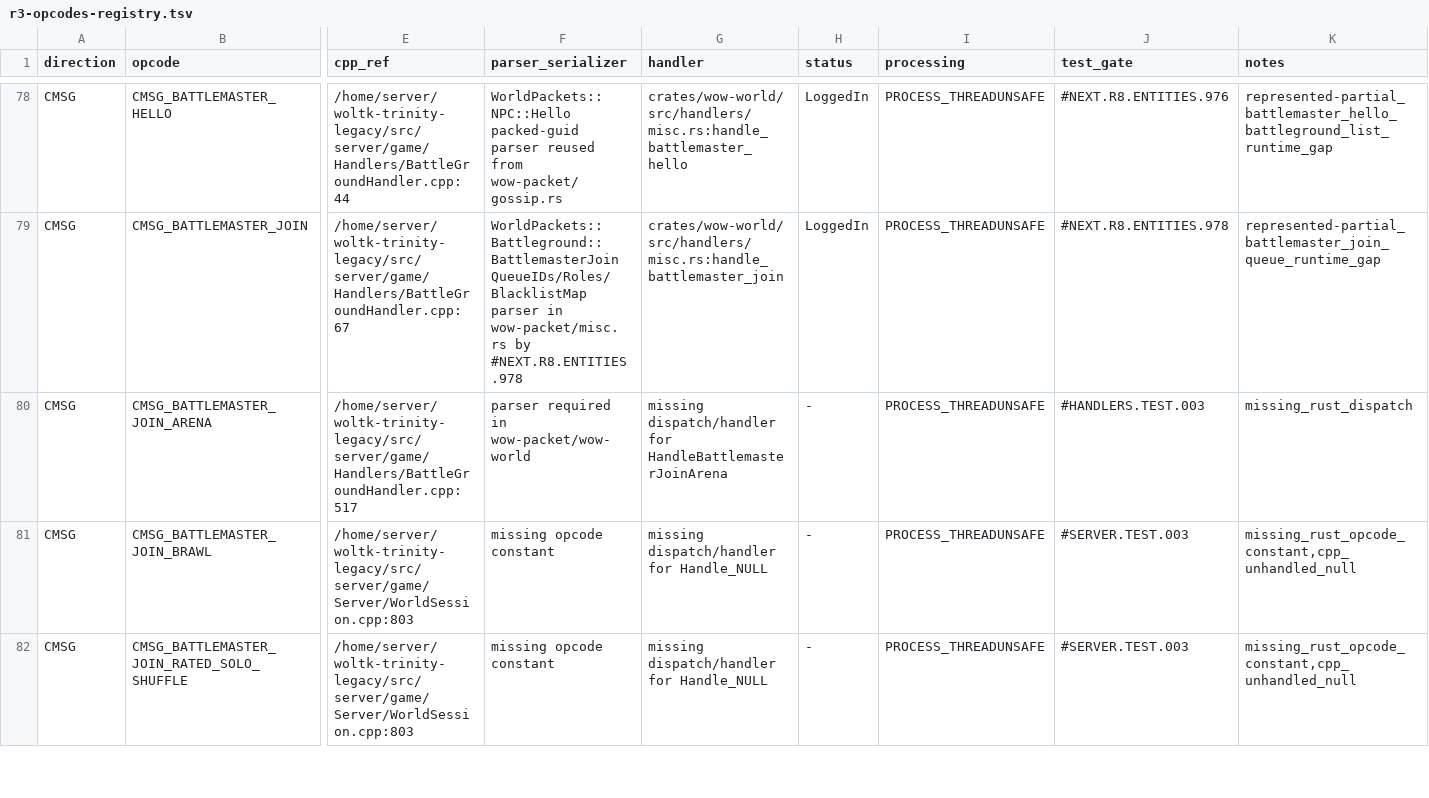
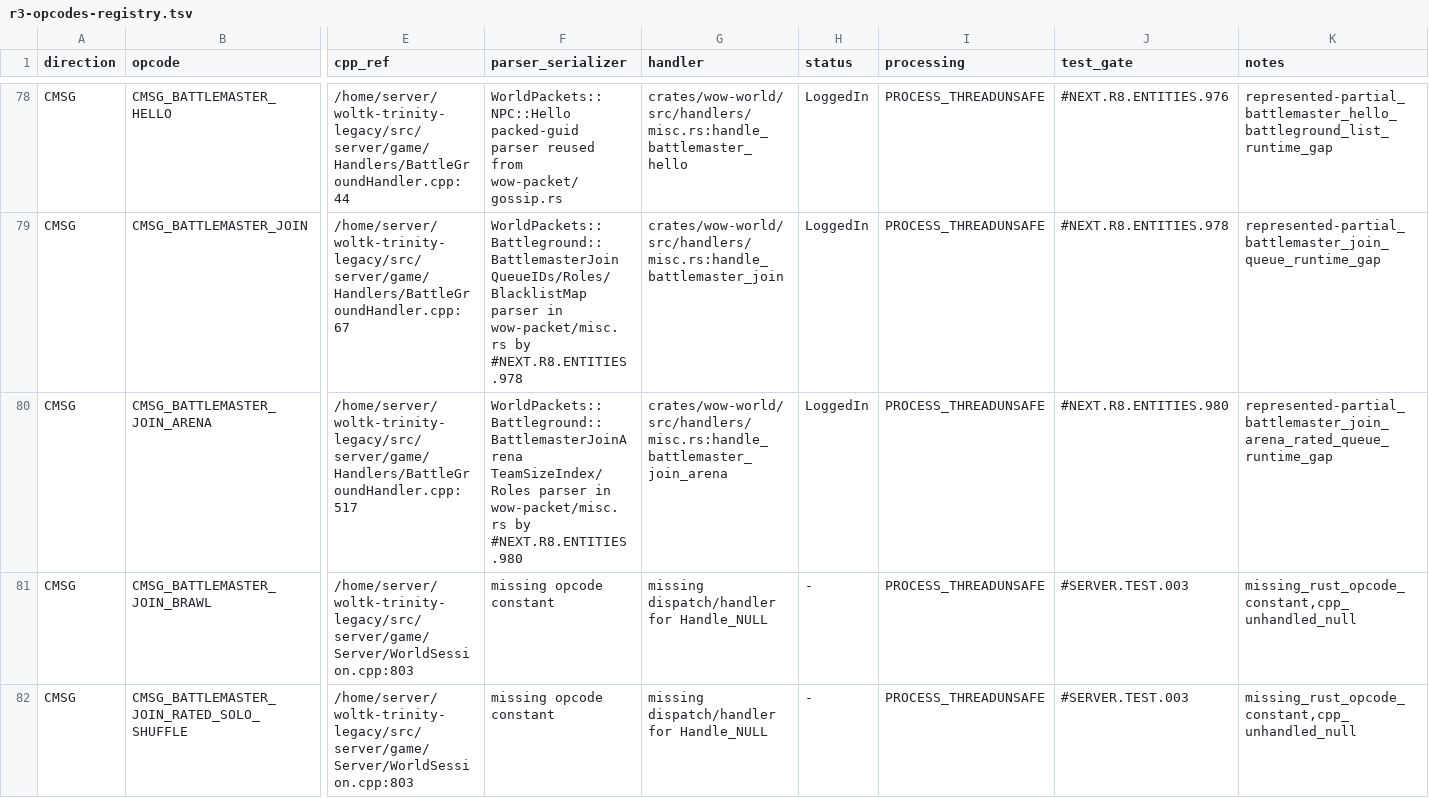
Before and after one commit to alseif0x/rustycore, a TSV file: docs/migration/inventory/r3-opcodes-registry.tsv, drawn as a sheet; only a part is shown, gaps mark what is left out; the diff names each change by its address in the sheet, - before the commit and + after, or states it on an @@ line.

```diff
--- a/docs/migration/inventory/r3-opcodes-registry.tsv
+++ b/docs/migration/inventory/r3-opcodes-registry.tsv
-F80 (parser_serializer): parser required in wow-packet/wow-world
+F80 (parser_serializer): WorldPackets::Battleground::BattlemasterJoinArena TeamSizeIndex/Roles parser in wow-packet/misc.rs by #NEXT.R8.ENTITIES.980
-G80 (handler): missing dispatch/handler for HandleBattlemasterJoinArena
+G80 (handler): crates/wow-world/src/handlers/misc.rs:handle_battlemaster_join_arena
-H80 (status): -
+H80 (status): LoggedIn
-J80 (test_gate): #HANDLERS.TEST.003
+J80 (test_gate): #NEXT.R8.ENTITIES.980
-K80 (notes): missing_rust_dispatch
+K80 (notes): represented-partial_battlemaster_join_arena_rated_queue_runtime_gap
```
Also changed, not shown: docs/migration/inventory/cpp-client-handlers.tsv, 10 other files.
